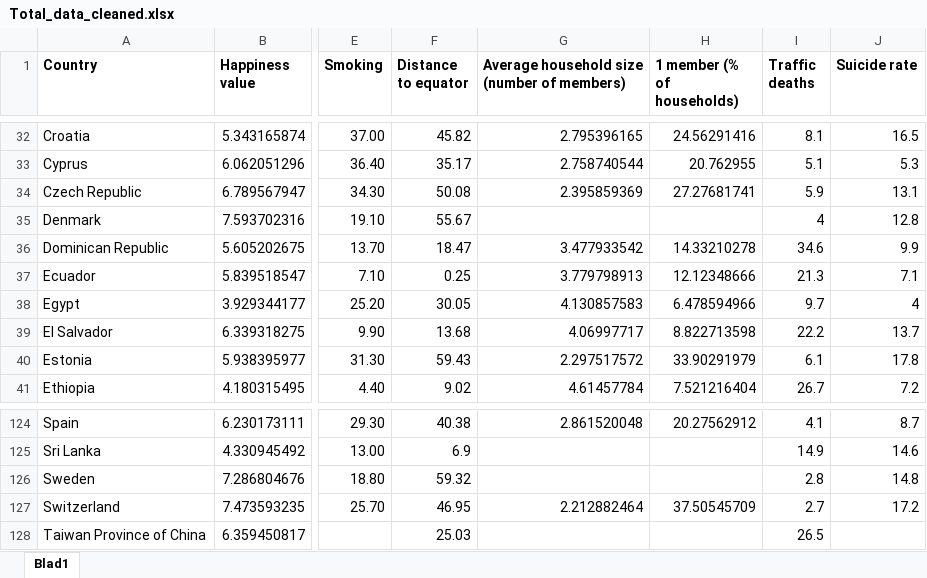
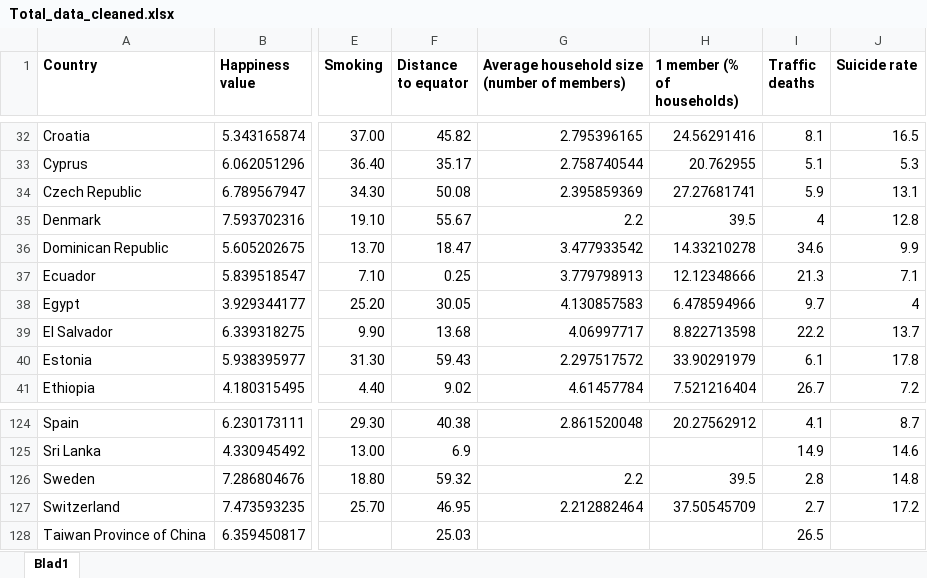
Before and after one commit to FelixDryselius/DataMining-Group23, an Excel workbook: data_tables/Total_data_cleaned.xlsx, sheet Blad1, drawn as a sheet; only a part is shown, gaps mark what is left out; values as stored, in another font and other column widths than the file's, no borders; the diff names each change by its address in the sheet, - before the commit and + after, or states it on an @@ line.

Commit message:
Added household data for sweden and 'kind of' for Denmark

```diff
--- a/data_tables/Total_data_cleaned.xlsx (sheet Blad1)
+++ b/data_tables/Total_data_cleaned.xlsx (sheet Blad1)
-G35: (empty)
+G35: 2.2
-H35 (1 member (% of households)): (empty)
+H35 (1 member (% of households)): 39.5
-G126: (empty)
+G126: 2.2
-H126 (1 member (% of households)): (empty)
+H126 (1 member (% of households)): 39.5
```
